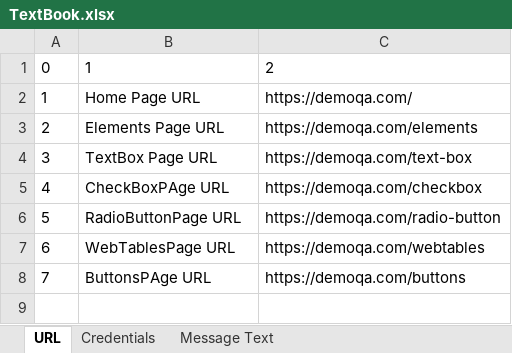
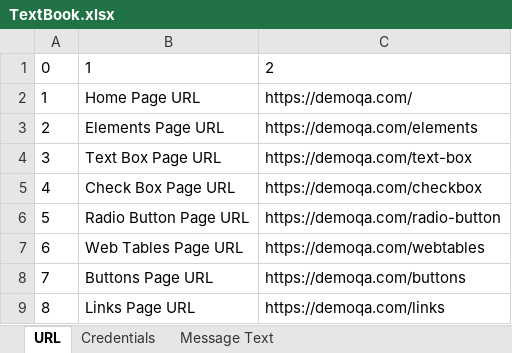
Before and after one commit to NatasaDjuricic/DemoqaSeleniumProject, an Excel workbook: TextBook.xlsx, sheet URL, drawn as a sheet; values as stored, in another font and other column widths than the file's, no borders; the diff names each change by its address in the sheet, - before the commit and + after, or states it on an @@ line.

Commit message:
LinksPage
Dodata LinksPage

```diff
--- a/TextBook.xlsx (sheet URL)
+++ b/TextBook.xlsx (sheet URL)
-B4: TextBox Page URL
+B4: Text Box Page URL
-B5: CheckBoxPAge URL
+B5: Check Box Page URL
-B6: RadioButtonPage URL
+B6: Radio Button Page URL
-B7: WebTablesPage URL
+B7: Web Tables Page URL
-B8: ButtonsPAge URL
+B8: Buttons Page URL
+row 9: 8 | Links Page URL | https://demoqa.com/links
```
Also changed, not shown: 2 other files.
